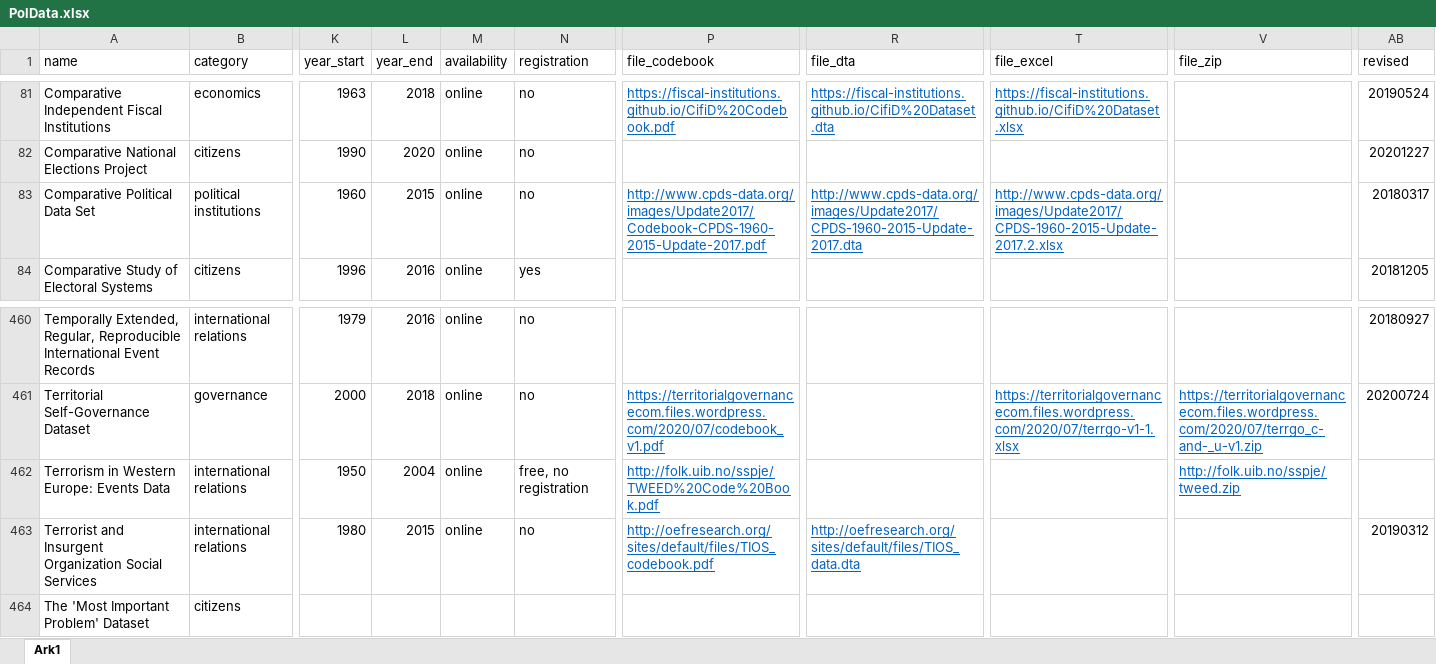
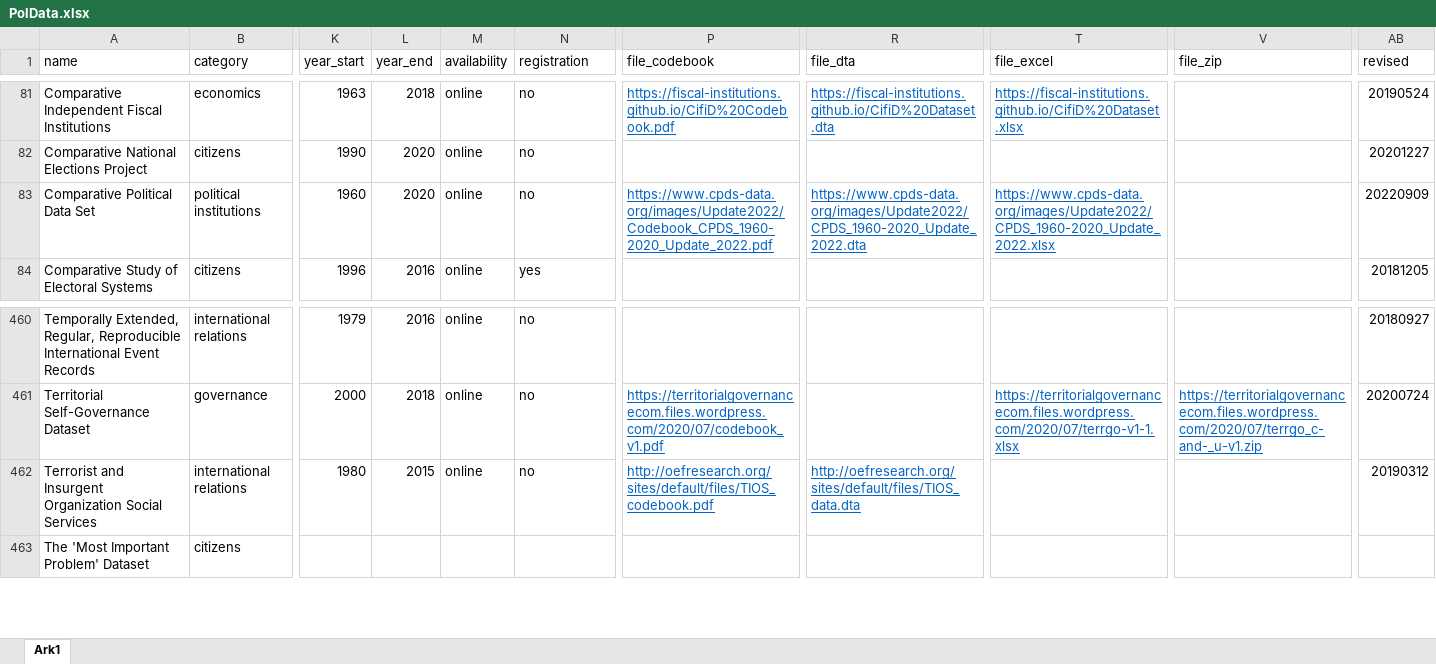
Before and after one commit to erikgahner/PolData, an Excel workbook: PolData.xlsx, sheet Ark1, drawn as a sheet; only a part is shown, gaps mark what is left out; values as stored, in another font and other column widths than the file's, no borders; removed rows and columns are numbered as before the commit, all else as after; rows hold the shown columns only; the diff covers the shown part only; the diff names each change by its address in the sheet, - before the commit and + after, or states it on an @@ line.

```diff
--- a/PolData.xlsx (sheet Ark1)
+++ b/PolData.xlsx (sheet Ark1)
-L83 (year_end): 2015
+L83 (year_end): 2020
-P83 (file_codebook): http://www.cpds-data.org/images/Update2017/Codebook-CPDS-1960-2015-Update-2017.pdf
+P83 (file_codebook): https://www.cpds-data.org/images/Update2022/Codebook_CPDS_1960-2020_Update_2022.pdf
-R83 (file_dta): http://www.cpds-data.org/images/Update2017/CPDS-1960-2015-Update-2017.dta
+R83 (file_dta): https://www.cpds-data.org/images/Update2022/CPDS_1960-2020_Update_2022.dta
-T83 (file_excel): http://www.cpds-data.org/images/Update2017/CPDS-1960-2015-Update-2017.2.xlsx
+T83 (file_excel): https://www.cpds-data.org/images/Update2022/CPDS_1960-2020_Update_2022.xlsx
-AB83 (revised): 20180317
+AB83 (revised): 20220909
-row 462: Terrorism in Western Europe: Events Data | international relations | 1950 | 2004 | online | free, no registration | http://folk.uib.no/sspje/TWEED%20Code%20Book.pdf |  |  | http://folk.uib.no/sspje/tweed.zip
```
Also changed, not shown: 1 added row, 1 removed row and 41 edited cells elsewhere in this sheet, 2 other files.
